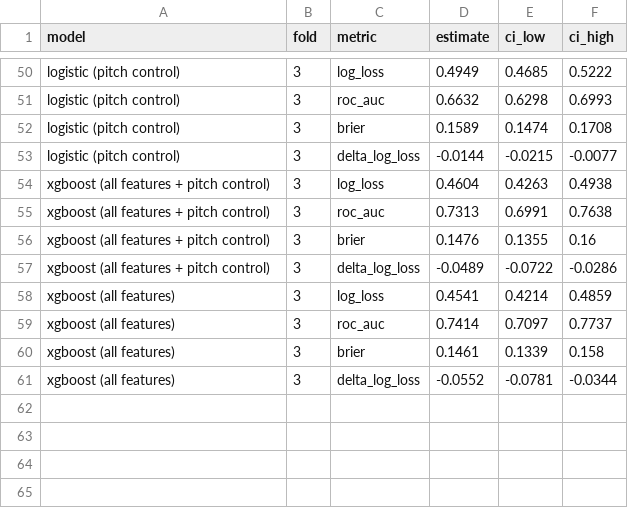
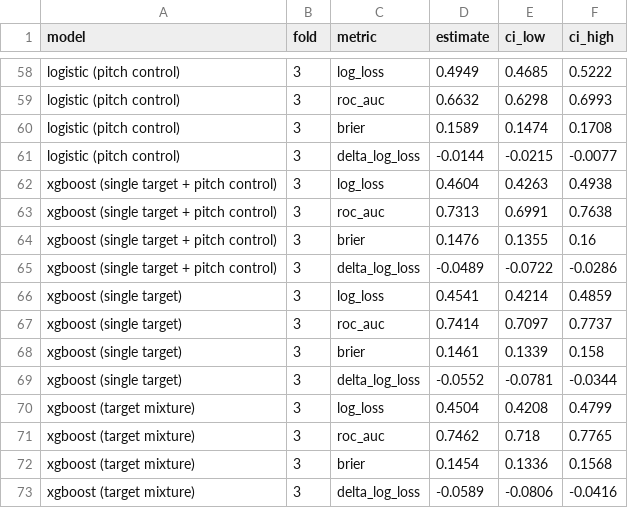
Before and after one commit to Michael-R254/pass-completion-tracking, a CSV file: results/step5_bootstrap_ci.csv, drawn as a sheet; only a part is shown, gaps mark what is left out; the diff covers the shown part only.

Commit message:
D5: target mixture becomes the headline model; step 5/6 outputs, README and benchmarks regenerated for it

```diff
--- a/results/step5_bootstrap_ci.csv
+++ b/results/step5_bootstrap_ci.csv
@@ -53,9 +61,13 @@ logistic (pitch control),3,brier,0.1589,0.1474,0.1708
 logistic (pitch control),3,delta_log_loss,-0.0144,-0.0215,-0.0077
-xgboost (all features + pitch control),3,log_loss,0.4604,0.4263,0.4938
-xgboost (all features + pitch control),3,roc_auc,0.7313,0.6991,0.7638
-xgboost (all features + pitch control),3,brier,0.1476,0.1355,0.16
-xgboost (all features + pitch control),3,delta_log_loss,-0.0489,-0.0722,-0.0286
-xgboost (all features),3,log_loss,0.4541,0.4214,0.4859
-xgboost (all features),3,roc_auc,0.7414,0.7097,0.7737
-xgboost (all features),3,brier,0.1461,0.1339,0.158
-xgboost (all features),3,delta_log_loss,-0.0552,-0.0781,-0.0344
+xgboost (single target + pitch control),3,log_loss,0.4604,0.4263,0.4938
+xgboost (single target + pitch control),3,roc_auc,0.7313,0.6991,0.7638
+xgboost (single target + pitch control),3,brier,0.1476,0.1355,0.16
+xgboost (single target + pitch control),3,delta_log_loss,-0.0489,-0.0722,-0.0286
+xgboost (single target),3,log_loss,0.4541,0.4214,0.4859
+xgboost (single target),3,roc_auc,0.7414,0.7097,0.7737
+xgboost (single target),3,brier,0.1461,0.1339,0.158
+xgboost (single target),3,delta_log_loss,-0.0552,-0.0781,-0.0344
+xgboost (target mixture),3,log_loss,0.4504,0.4208,0.4799
+xgboost (target mixture),3,roc_auc,0.7462,0.718,0.7765
+xgboost (target mixture),3,brier,0.1454,0.1336,0.1568
+xgboost (target mixture),3,delta_log_loss,-0.0589,-0.0806,-0.0416
```
Also changed, not shown: 8 added rows and 16 edited cells elsewhere in this file, results/benchmarks.csv, results/metrics_per_fold.csv, 25 other files.
